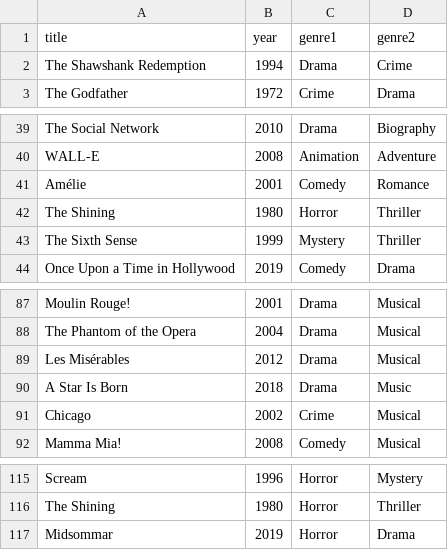
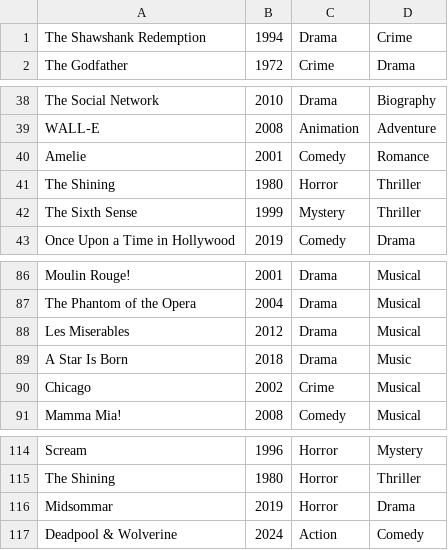
Before and after one commit to MikulskiM/MovieSelectorApp, a CSV file: movie_database.csv, drawn as a sheet; only a part is shown, gaps mark what is left out.

Commit message:
Add questionaire to choose movie

```diff
--- a/movie_database.csv
+++ b/movie_database.csv
@@ -1,2 +1 @@
-title,year,genre1,genre2
 The Shawshank Redemption,1994,Drama,Crime
@@ -40,3 +39,3 @@ The Social Network,2010,Drama,Biography
 WALL-E,2008,Animation,Adventure
-Amélie,2001,Comedy,Romance
+Amelie,2001,Comedy,Romance
 The Shining,1980,Horror,Thriller
@@ -88,3 +87,3 @@ Moulin Rouge!,2001,Drama,Musical
 The Phantom of the Opera,2004,Drama,Musical
-Les Misérables,2012,Drama,Musical
+Les Miserables,2012,Drama,Musical
 A Star Is Born,2018,Drama,Music
@@ -117 +116,2 @@ The Shining,1980,Horror,Thriller
 Midsommar,2019,Horror,Drama
+Deadpool & Wolverine,2024,Action,Comedy
```
Also changed, not shown: 5 other files.
